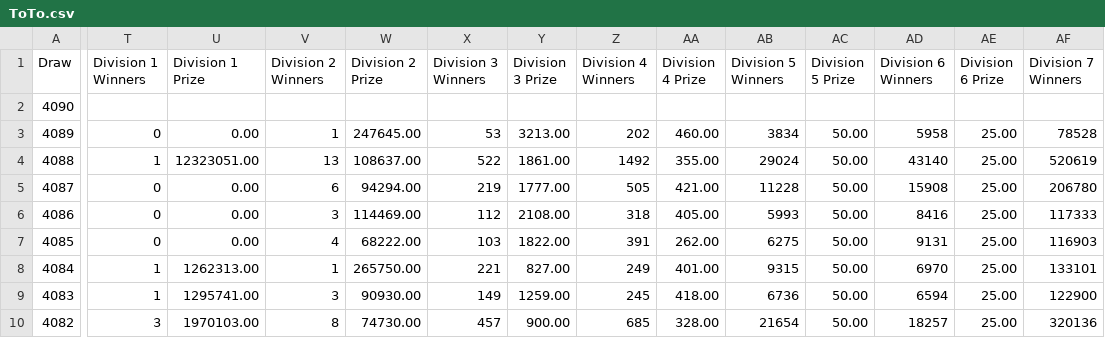
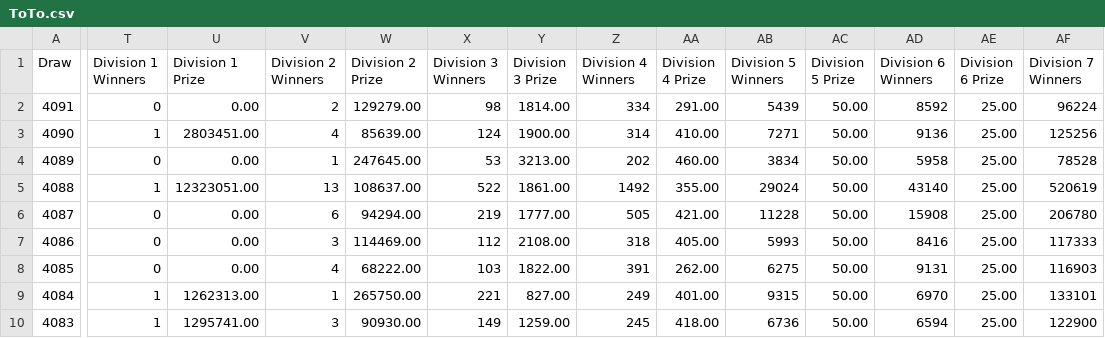
Before and after one commit to maneut/toto_data, a CSV file: ToTo.csv, drawn as a sheet; only a part is shown, gaps mark what is left out; the shorter side is filled out with more unchanged rows; addresses are those after the commit; rows hold the shown columns only; the diff covers the shown part only; the diff names each change by its address in the sheet, - before the commit and + after, or states it on an @@ line.

Commit message:
Add files via upload

```diff
--- a/ToTo.csv
+++ b/ToTo.csv
+row 2: 4091 | 0 | 0.00 | 2 | 129279.00 | 98 | 1814.00 | 334 | 291.00 | 5439 | 50.00 | 8592 | 25.00 | 96224
-T3 (Division 1 Winners): (empty)
+T3 (Division 1 Winners): 1
-U3 (Division 1 Prize): (empty)
+U3 (Division 1 Prize): 2803451.00
-V3 (Division 2 Winners): (empty)
+V3 (Division 2 Winners): 4
-W3 (Division 2 Prize): (empty)
+W3 (Division 2 Prize): 85639.00
-X3 (Division 3 Winners): (empty)
+X3 (Division 3 Winners): 124
-Y3 (Division 3 Prize): (empty)
+Y3 (Division 3 Prize): 1900.00
-Z3 (Division 4 Winners): (empty)
+Z3 (Division 4 Winners): 314
-AA3 (Division 4 Prize): (empty)
+AA3 (Division 4 Prize): 410.00
-AB3 (Division 5 Winners): (empty)
+AB3 (Division 5 Winners): 7271
-AC3 (Division 5 Prize): (empty)
+AC3 (Division 5 Prize): 50.00
-AD3 (Division 6 Winners): (empty)
+AD3 (Division 6 Winners): 9136
-AE3 (Division 6 Prize): (empty)
+AE3 (Division 6 Prize): 25.00
-AF3 (Division 7 Winners): (empty)
+AF3 (Division 7 Winners): 125256
```
Also changed, not shown: 1 edited cell elsewhere in this file.
